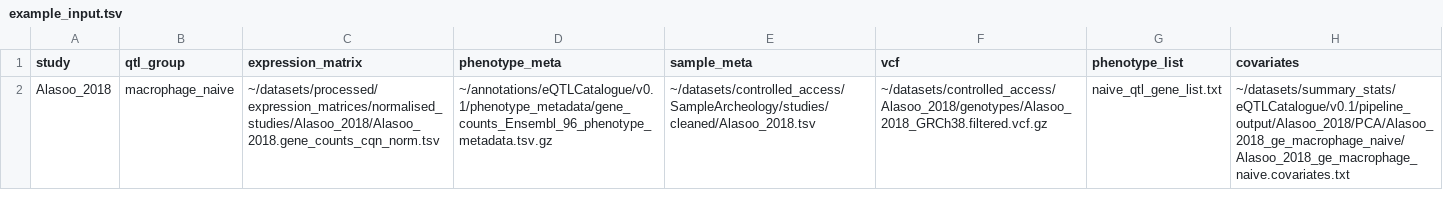
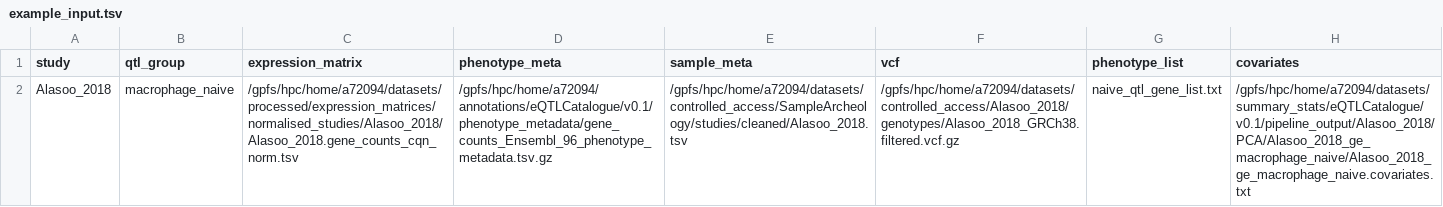
Before and after one commit to eQTL-Catalogue/susie-workflow, a TSV file: example_input.tsv, drawn as a sheet; the diff names each change by its address in the sheet, - before the commit and + after, or states it on an @@ line.

Commit message:
Use absolute paths

```diff
--- a/example_input.tsv
+++ b/example_input.tsv
-C2 (expression_matrix): ~/datasets/processed/expression_matrices/normalised_studies/Alasoo_2018/Alasoo_2018.gene_counts_cqn_norm.tsv
+C2 (expression_matrix): /gpfs/hpc/home/a72094/datasets/processed/expression_matrices/normalised_studies/Alasoo_2018/Alasoo_2018.gene_counts_cqn_norm.tsv
-D2 (phenotype_meta): ~/annotations/eQTLCatalogue/v0.1/phenotype_metadata/gene_counts_Ensembl_96_phenotype_metadata.tsv.gz
+D2 (phenotype_meta): /gpfs/hpc/home/a72094/annotations/eQTLCatalogue/v0.1/phenotype_metadata/gene_counts_Ensembl_96_phenotype_metadata.tsv.gz
-E2 (sample_meta): ~/datasets/controlled_access/SampleArcheology/studies/cleaned/Alasoo_2018.tsv
+E2 (sample_meta): /gpfs/hpc/home/a72094/datasets/controlled_access/SampleArcheology/studies/cleaned/Alasoo_2018.tsv
-F2 (vcf): ~/datasets/controlled_access/Alasoo_2018/genotypes/Alasoo_2018_GRCh38.filtered.vcf.gz
+F2 (vcf): /gpfs/hpc/home/a72094/datasets/controlled_access/Alasoo_2018/genotypes/Alasoo_2018_GRCh38.filtered.vcf.gz
-H2 (covariates): ~/datasets/summary_stats/eQTLCatalogue/v0.1/pipeline_output/Alasoo_2018/PCA/Alasoo_2018_ge_macrophage_naive/Alasoo_2018_ge_macrophage_naive.covariates.txt
+H2 (covariates): /gpfs/hpc/home/a72094/datasets/summary_stats/eQTLCatalogue/v0.1/pipeline_output/Alasoo_2018/PCA/Alasoo_2018_ge_macrophage_naive/Alasoo_2018_ge_macrophage_naive.covariates.txt
```
